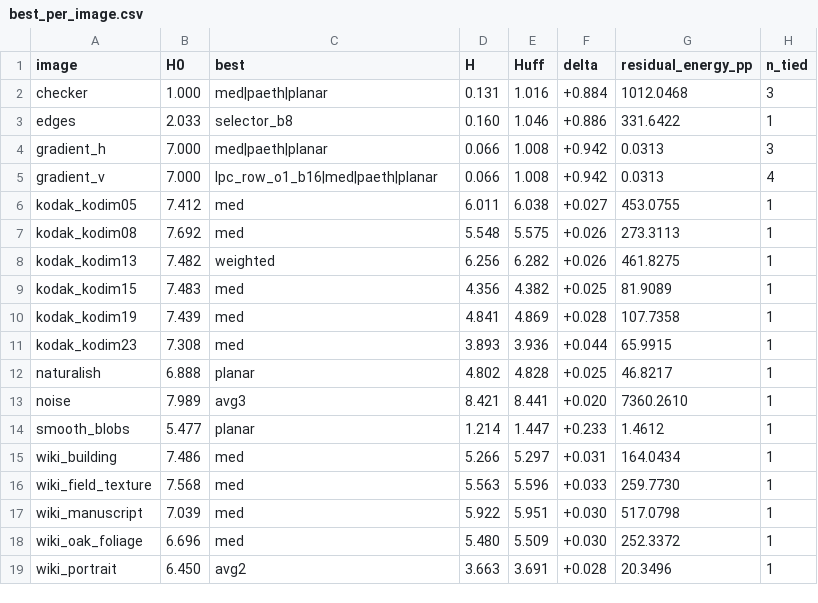
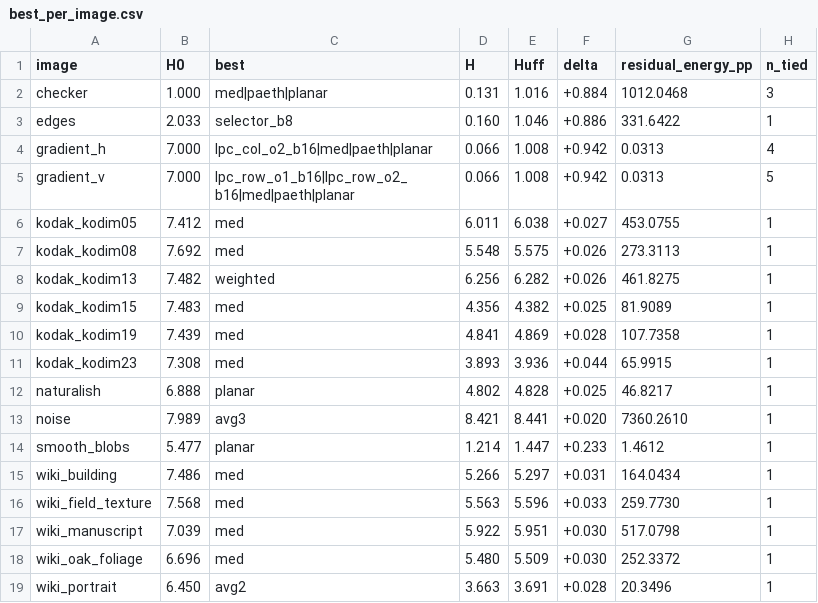
Before and after one commit to Vort3x5/TO, a CSV file: sprawozdanie/dane/best_per_image.csv, drawn as a sheet.

```diff
--- a/sprawozdanie/dane/best_per_image.csv
+++ b/sprawozdanie/dane/best_per_image.csv
@@ -3,4 +3,4 @@ checker,1.000,med|paeth|planar,0.131,1.016,+0.884,1012.0468,3
 edges,2.033,selector_b8,0.160,1.046,+0.886,331.6422,1
-gradient_h,7.000,med|paeth|planar,0.066,1.008,+0.942,0.0313,3
-gradient_v,7.000,lpc_row_o1_b16|med|paeth|planar,0.066,1.008,+0.942,0.0313,4
+gradient_h,7.000,lpc_col_o2_b16|med|paeth|planar,0.066,1.008,+0.942,0.0313,4
+gradient_v,7.000,lpc_row_o1_b16|lpc_row_o2_b16|med|paeth|planar,0.066,1.008,+0.942,0.0313,5
 kodak_kodim05,7.412,med,6.011,6.038,+0.027,453.0755,1
```
Also changed, not shown: sprawozdanie/dane/benchmark_quick.csv, sprawozdanie/dane/lpc2d.csv, 16 other files.
